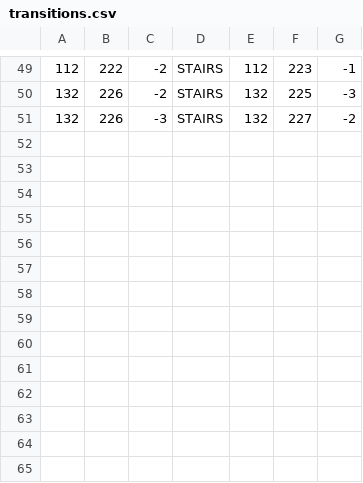
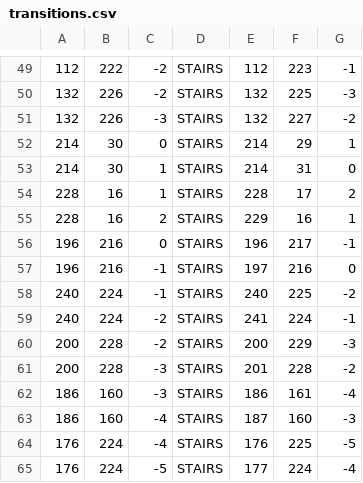
Before and after one commit to fawizja/Pixel, a CSV file: shared/src/main/resources/maps/world/transitions.csv, drawn as a sheet; only a part is shown, gaps mark what is left out.

```diff
--- a/shared/src/main/resources/maps/world/transitions.csv
+++ b/shared/src/main/resources/maps/world/transitions.csv
@@ -51 +51,15 @@
 132;226;-3;STAIRS;132;227;-2
+214;30;0;STAIRS;214;29;1
+214;30;1;STAIRS;214;31;0
+228;16;1;STAIRS;228;17;2
+228;16;2;STAIRS;229;16;1
+196;216;0;STAIRS;196;217;-1
+196;216;-1;STAIRS;197;216;0
+240;224;-1;STAIRS;240;225;-2
+240;224;-2;STAIRS;241;224;-1
+200;228;-2;STAIRS;200;229;-3
+200;228;-3;STAIRS;201;228;-2
+186;160;-3;STAIRS;186;161;-4
+186;160;-4;STAIRS;187;160;-3
+176;224;-4;STAIRS;176;225;-5
+176;224;-5;STAIRS;177;224;-4
```
Also changed, not shown: shared/src/main/resources/data/tiles.csv, shared/src/main/resources/maps/world/legend.csv, 25 other files.
